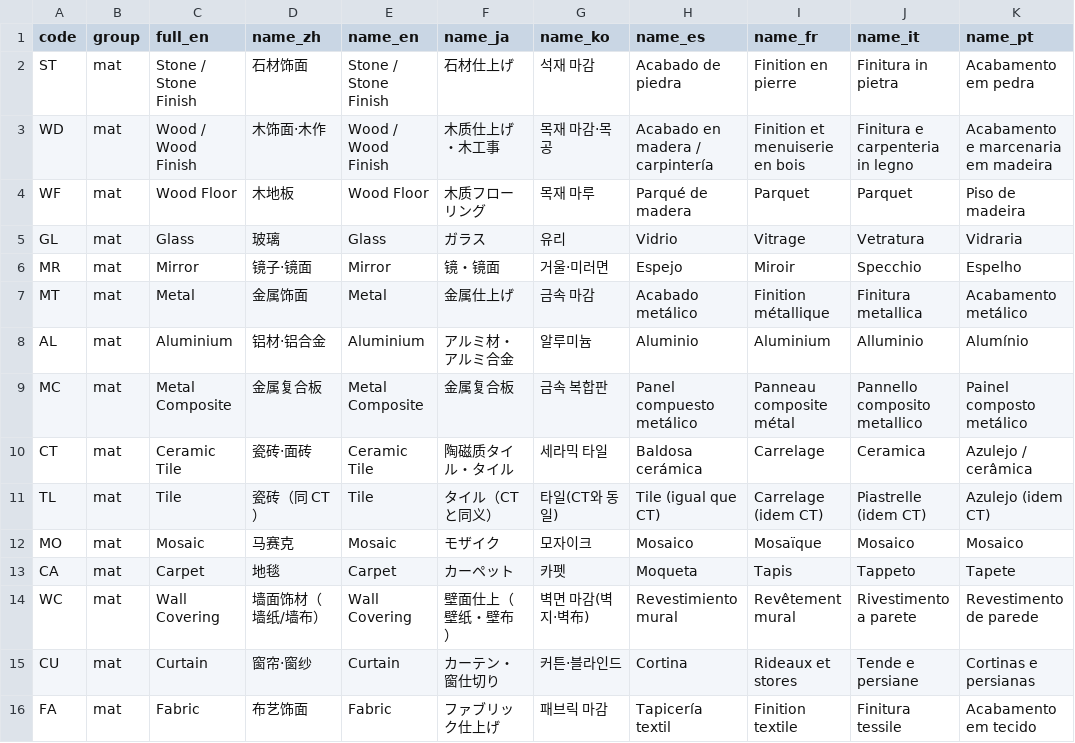
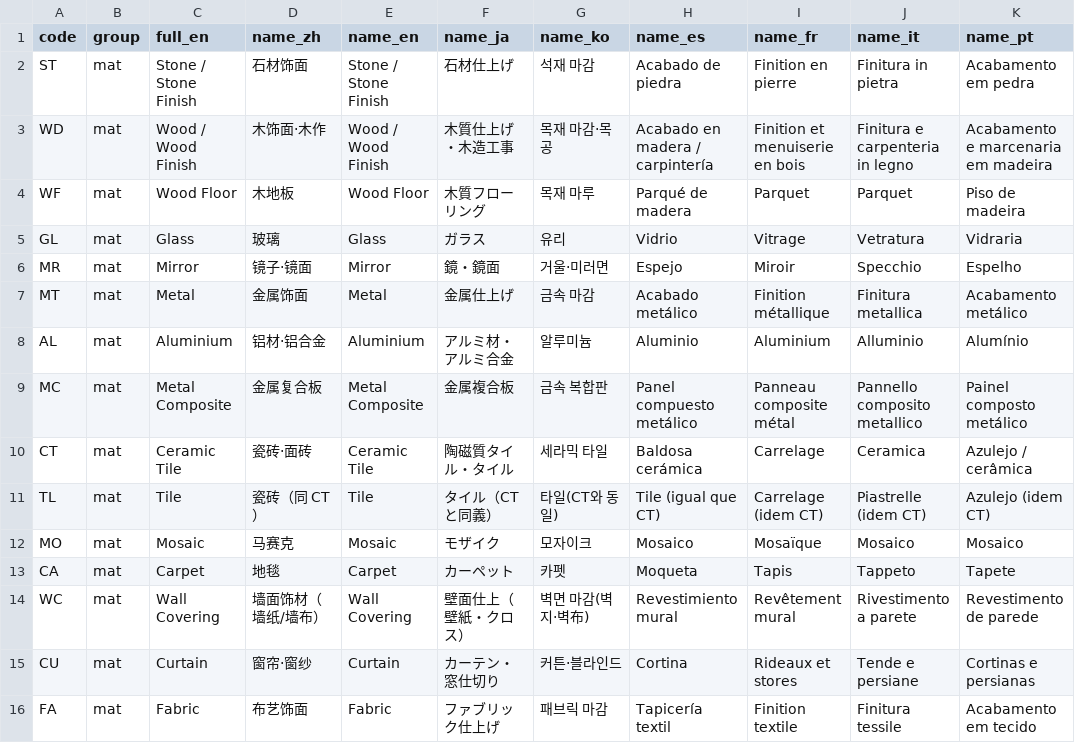
Before and after one commit to Andox-Lopez/material-code-legend, a CSV file: data/entries.csv, drawn as a sheet; only a part is shown; the diff covers the shown part only; the diff names each change by its address in the sheet, - before the commit and + after, or states it on an @@ line.

```diff
--- a/data/entries.csv
+++ b/data/entries.csv
-F3 (name_ja): 木质仕上げ・木工事
+F3 (name_ja): 木質仕上げ・木造工事
-F4 (name_ja): 木质フローリング
+F4 (name_ja): 木質フローリング
-F6 (name_ja): 镜・镜面
+F6 (name_ja): 鏡・鏡面
-F9 (name_ja): 金属复合板
+F9 (name_ja): 金属複合板
-F10 (name_ja): 陶磁质タイル・タイル
+F10 (name_ja): 陶磁質タイル・タイル
-F11 (name_ja): タイル（CT と同义）
+F11 (name_ja): タイル（CT と同義）
-F14 (name_ja): 壁面仕上（壁纸・壁布）
+F14 (name_ja): 壁面仕上（壁紙・クロス）
-F15 (name_ja): カーテン・窗仕切り
+F15 (name_ja): カーテン・窓仕切り
```
Also changed, not shown: 2 added rows and 17 edited cells elsewhere in this file, data/conflicts.csv, data/i18n.csv, 13 other files.
